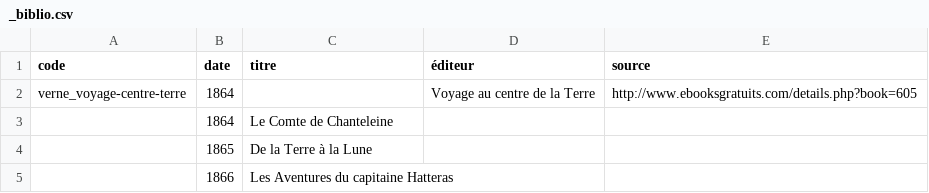
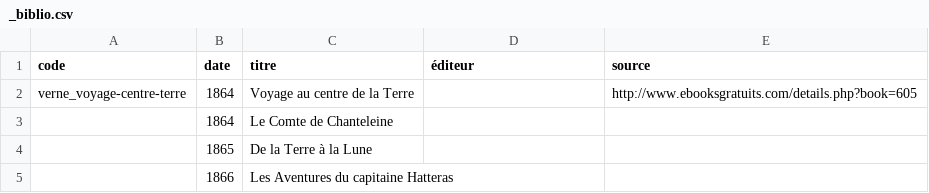
Before and after one commit to oeuvres/verne, a CSV file: _biblio.csv, drawn as a sheet; only a part is shown.

Commit message:
Update _biblio.csv

```diff
--- a/_biblio.csv
+++ b/_biblio.csv
@@ -1,3 +1,3 @@
 code, date, titre, éditeur, source
-verne_voyage-centre-terre,1864,,Voyage au centre de la Terre,http://www.ebooksgratuits.com/details.php?book=605
+verne_voyage-centre-terre,1864,Voyage au centre de la Terre,,http://www.ebooksgratuits.com/details.php?book=605
 ,1864,Le Comte de Chanteleine,,
```
